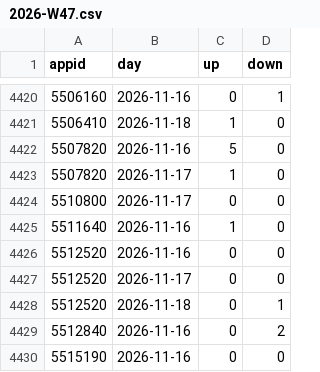
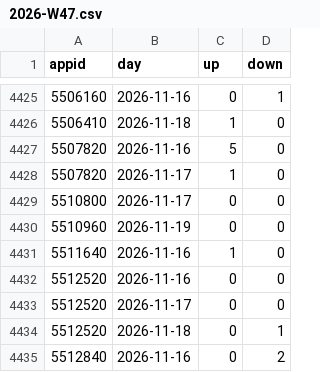
Before and after one commit to LucasTyph/SteamTagAnalysis, a CSV file: daily_reviews/2026-W47.csv, drawn as a sheet; only a part is shown, gaps mark what is left out; the shorter side is filled out with more unchanged rows; the diff covers the shown part only.

```diff
--- a/daily_reviews/2026-W47.csv
+++ b/daily_reviews/2026-W47.csv
@@ -4424,2 +4429,3 @@ appid,day,up,down
 5510800,2026-11-17,0,0
+5510960,2026-11-19,0,0
 5511640,2026-11-16,1,0
```
Also changed, not shown: 5 added rows elsewhere in this file, runs.csv, 3 other files.
